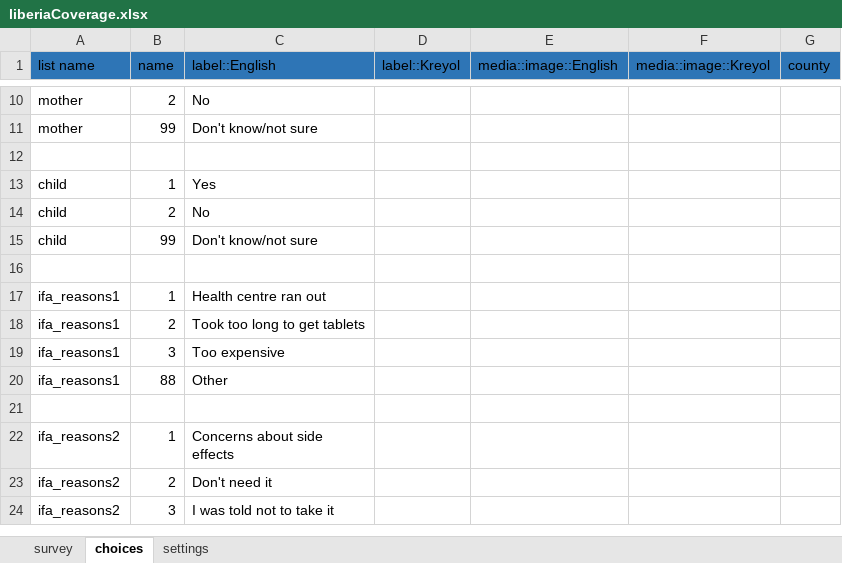
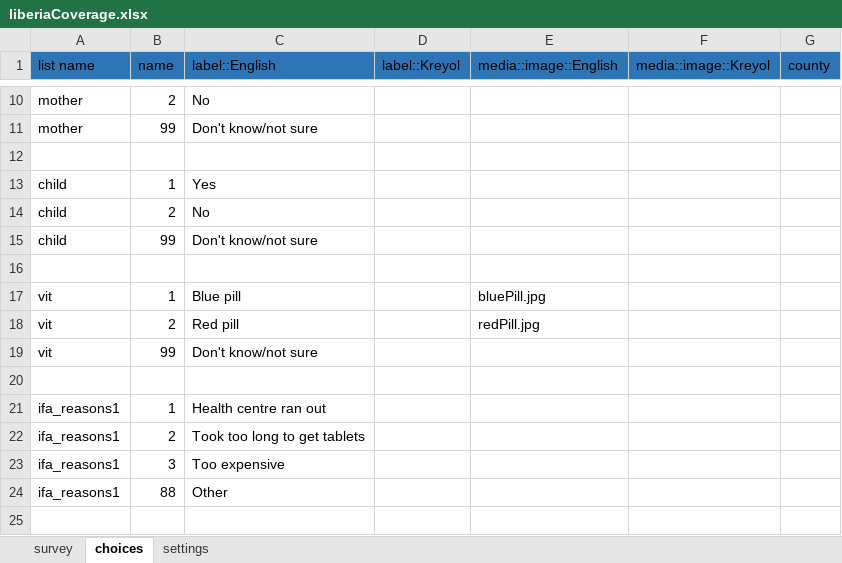
Before and after one commit to validmeasures/liberiaS3Mforms, an Excel workbook: liberiaCoverage.xlsx, sheet choices, drawn as a sheet; only a part is shown, gaps mark what is left out; the shorter side is filled out with more unchanged rows; values as stored, in another font and other column widths than the file's, no borders; the diff names each change by its address in the sheet, - before the commit and + after, or states it on an @@ line.

Commit message:
update liberiaCoverage forms

```diff
--- a/liberiaCoverage.xlsx (sheet choices)
+++ b/liberiaCoverage.xlsx (sheet choices)
+row 17: vit | 1 | Blue pill |  | bluePill.jpg
+row 18: vit | 2 | Red pill |  | redPill.jpg
+row 19: vit | 99 | Don't know/not sure
+row 20: (empty)
```
Also changed, not shown: sheet survey, 1 other file.
